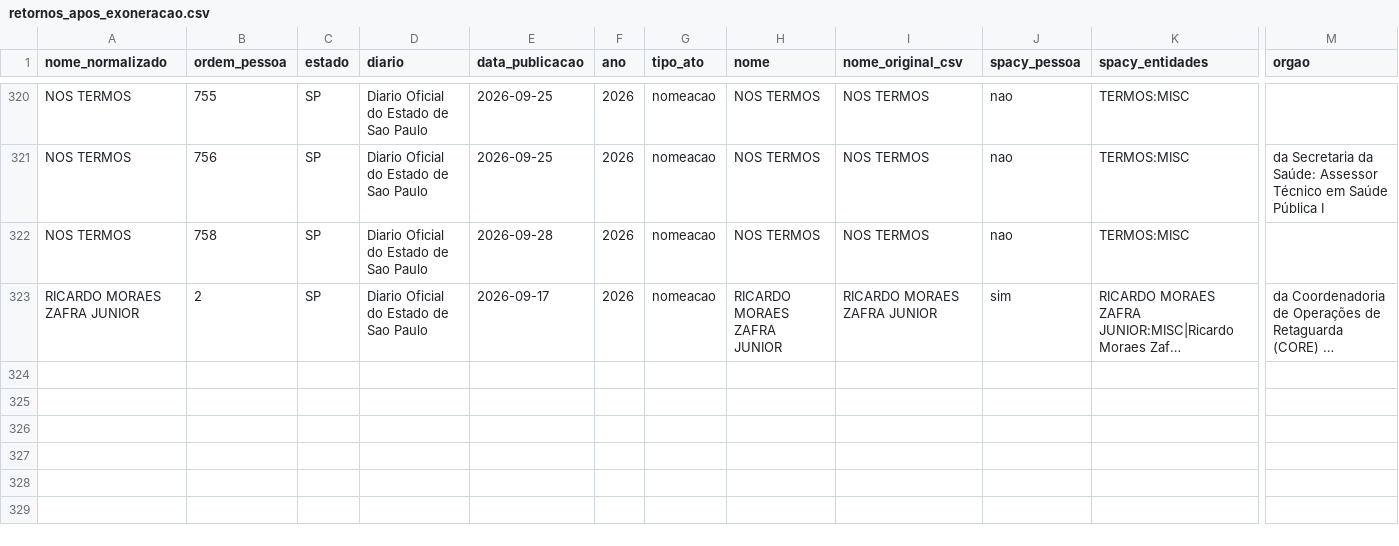
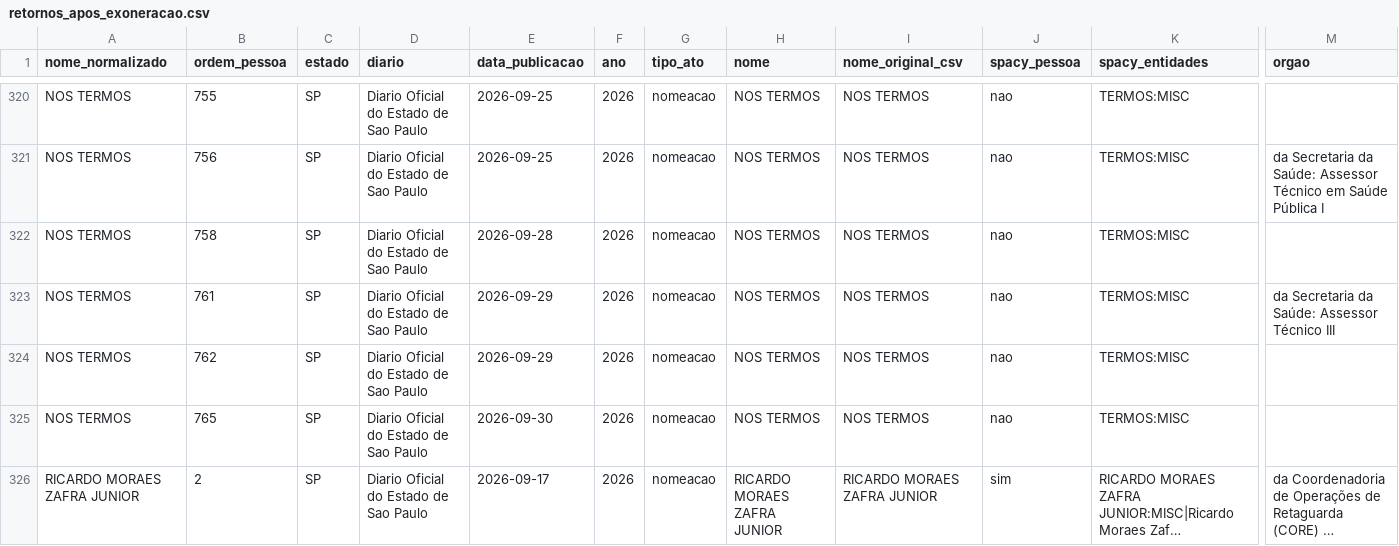
Before and after one commit to 0rakul0/exoneracoes_nomeacoes_dou, a CSV file: saida/analises/SP/retornos_apos_exoneracao.csv, drawn as a sheet; only a part is shown, gaps mark what is left out; long unchanged cells end in …; rows hold the shown columns only; the diff names each change by its address in the sheet, - before the commit and + after, or states it on an @@ line.

```diff
--- a/saida/analises/SP/retornos_apos_exoneracao.csv
+++ b/saida/analises/SP/retornos_apos_exoneracao.csv
+row 323: NOS TERMOS | 761 | SP | Diario Oficial do Estado de Sao Paulo | 2026-09-29 | 2026 | nomeacao | NOS TERMOS | NOS TERMOS | nao | TERMOS:MISC | da Secretaria da Saúde: Assessor Técnico III
+row 324: NOS TERMOS | 762 | SP | Diario Oficial do Estado de Sao Paulo | 2026-09-29 | 2026 | nomeacao | NOS TERMOS | NOS TERMOS | nao | TERMOS:MISC
+row 325: NOS TERMOS | 765 | SP | Diario Oficial do Estado de Sao Paulo | 2026-09-30 | 2026 | nomeacao | NOS TERMOS | NOS TERMOS | nao | TERMOS:MISC
```
Also changed, not shown: saida/analises/SP/nomes_suspeitos.csv, saida/analises/SP/resumo_pessoas.csv, 13 other files.
